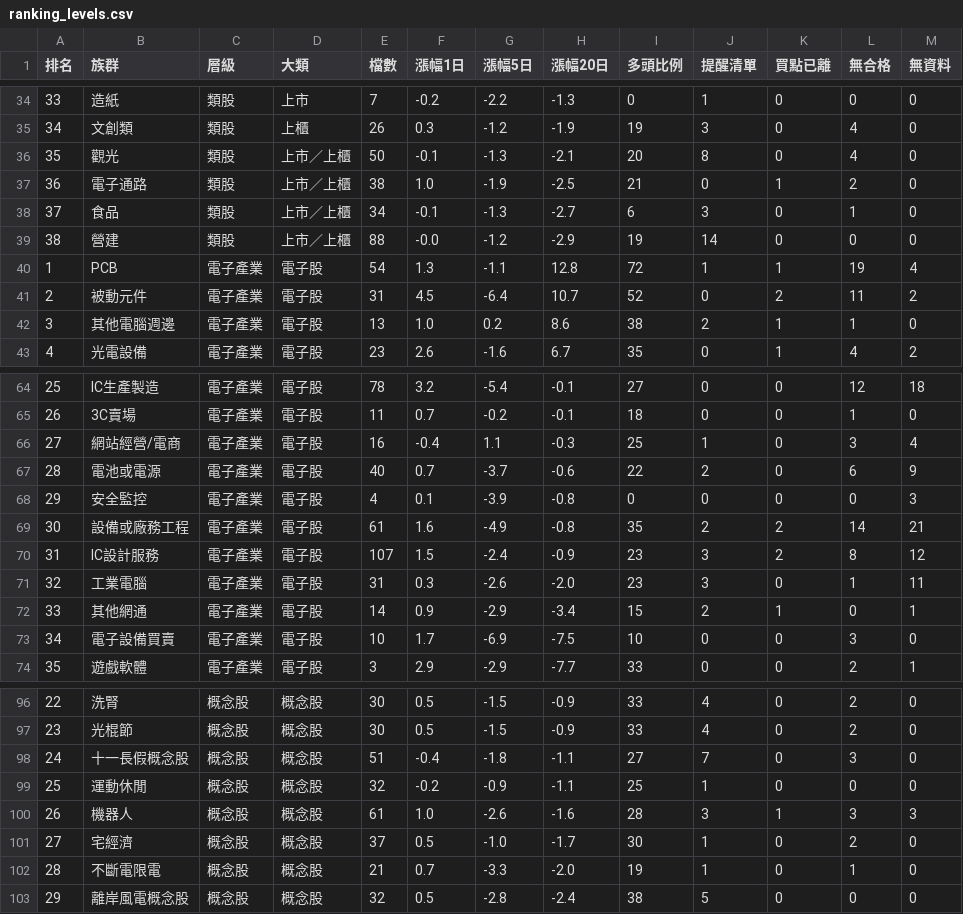
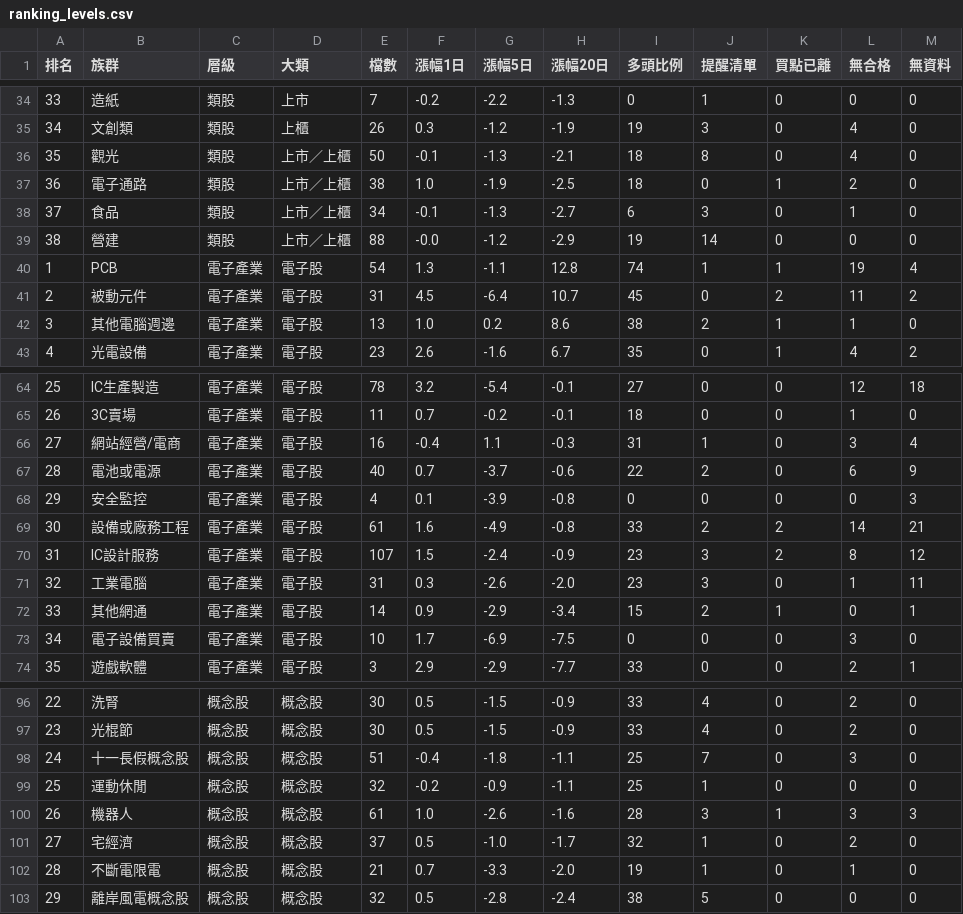
Before and after one commit to tony10334/twse-ma-report, a CSV file: ranking_levels.csv, drawn as a sheet; only a part is shown, gaps mark what is left out; the diff covers the shown part only.

```diff
--- a/ranking_levels.csv
+++ b/ranking_levels.csv
@@ -35,8 +35,8 @@
 34,文創類,類股,上櫃,26,0.3,-1.2,-1.9,19,3,0,4,0
-35,觀光,類股,上市／上櫃,50,-0.1,-1.3,-2.1,20,8,0,4,0
-36,電子通路,類股,上市／上櫃,38,1.0,-1.9,-2.5,21,0,1,2,0
+35,觀光,類股,上市／上櫃,50,-0.1,-1.3,-2.1,18,8,0,4,0
+36,電子通路,類股,上市／上櫃,38,1.0,-1.9,-2.5,18,0,1,2,0
 37,食品,類股,上市／上櫃,34,-0.1,-1.3,-2.7,6,3,0,1,0
 38,營建,類股,上市／上櫃,88,-0.0,-1.2,-2.9,19,14,0,0,0
-1,PCB,電子產業,電子股,54,1.3,-1.1,12.8,72,1,1,19,4
-2,被動元件,電子產業,電子股,31,4.5,-6.4,10.7,52,0,2,11,2
+1,PCB,電子產業,電子股,54,1.3,-1.1,12.8,74,1,1,19,4
+2,被動元件,電子產業,電子股,31,4.5,-6.4,10.7,45,0,2,11,2
 3,其他電腦週邊,電子產業,電子股,13,1.0,0.2,8.6,38,2,1,1,0
@@ -65,6 +65,6 @@
 26,3C賣場,電子產業,電子股,11,0.7,-0.2,-0.1,18,0,0,1,0
-27,網站經營/電商,電子產業,電子股,16,-0.4,1.1,-0.3,25,1,0,3,4
+27,網站經營/電商,電子產業,電子股,16,-0.4,1.1,-0.3,31,1,0,3,4
 28,電池或電源,電子產業,電子股,40,0.7,-3.7,-0.6,22,2,0,6,9
 29,安全監控,電子產業,電子股,4,0.1,-3.9,-0.8,0,0,0,0,3
-30,設備或廠務工程,電子產業,電子股,61,1.6,-4.9,-0.8,35,2,2,14,21
+30,設備或廠務工程,電子產業,電子股,61,1.6,-4.9,-0.8,33,2,2,14,21
 31,IC設計服務,電子產業,電子股,107,1.5,-2.4,-0.9,23,3,2,8,12
@@ -72,3 +72,3 @@
 33,其他網通,電子產業,電子股,14,0.9,-2.9,-3.4,15,2,1,0,1
-34,電子設備買賣,電子產業,電子股,10,1.7,-6.9,-7.5,10,0,0,3,0
+34,電子設備買賣,電子產業,電子股,10,1.7,-6.9,-7.5,0,0,0,3,0
 35,遊戲軟體,電子產業,電子股,3,2.9,-2.9,-7.7,33,0,0,2,1
@@ -97,6 +97,6 @@
 23,光棍節,概念股,概念股,30,0.5,-1.5,-0.9,33,4,0,2,0
-24,十一長假概念股,概念股,概念股,51,-0.4,-1.8,-1.1,27,7,0,3,0
+24,十一長假概念股,概念股,概念股,51,-0.4,-1.8,-1.1,25,7,0,3,0
 25,運動休閒,概念股,概念股,32,-0.2,-0.9,-1.1,25,1,0,0,0
 26,機器人,概念股,概念股,61,1.0,-2.6,-1.6,28,3,1,3,3
-27,宅經濟,概念股,概念股,37,0.5,-1.0,-1.7,30,1,0,2,0
+27,宅經濟,概念股,概念股,37,0.5,-1.0,-1.7,32,1,0,2,0
 28,不斷電限電,概念股,概念股,21,0.7,-3.3,-2.0,19,1,0,1,0
```
Also changed, not shown: 1 edited cell elsewhere in this file, ranking.csv, summary.csv, 4 other files.
